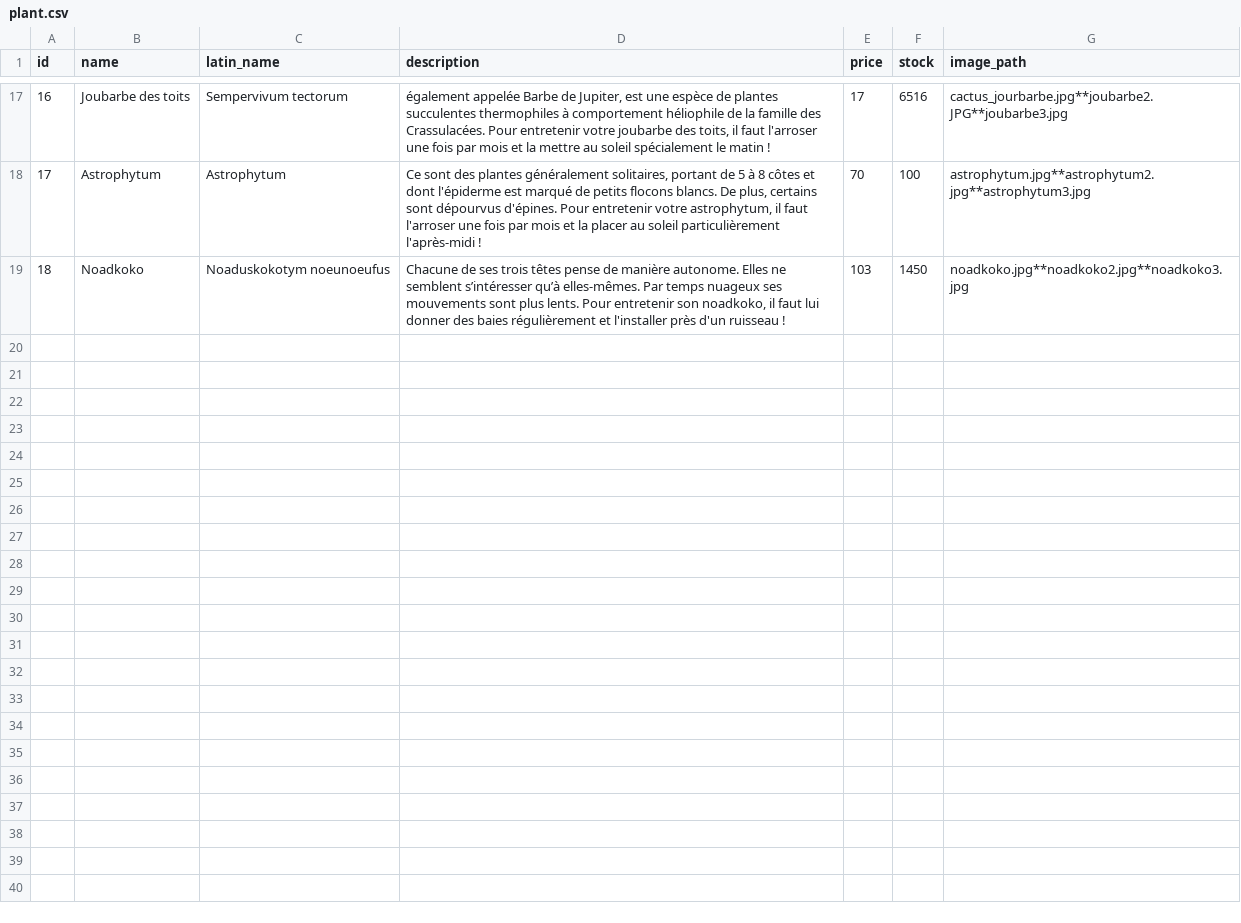
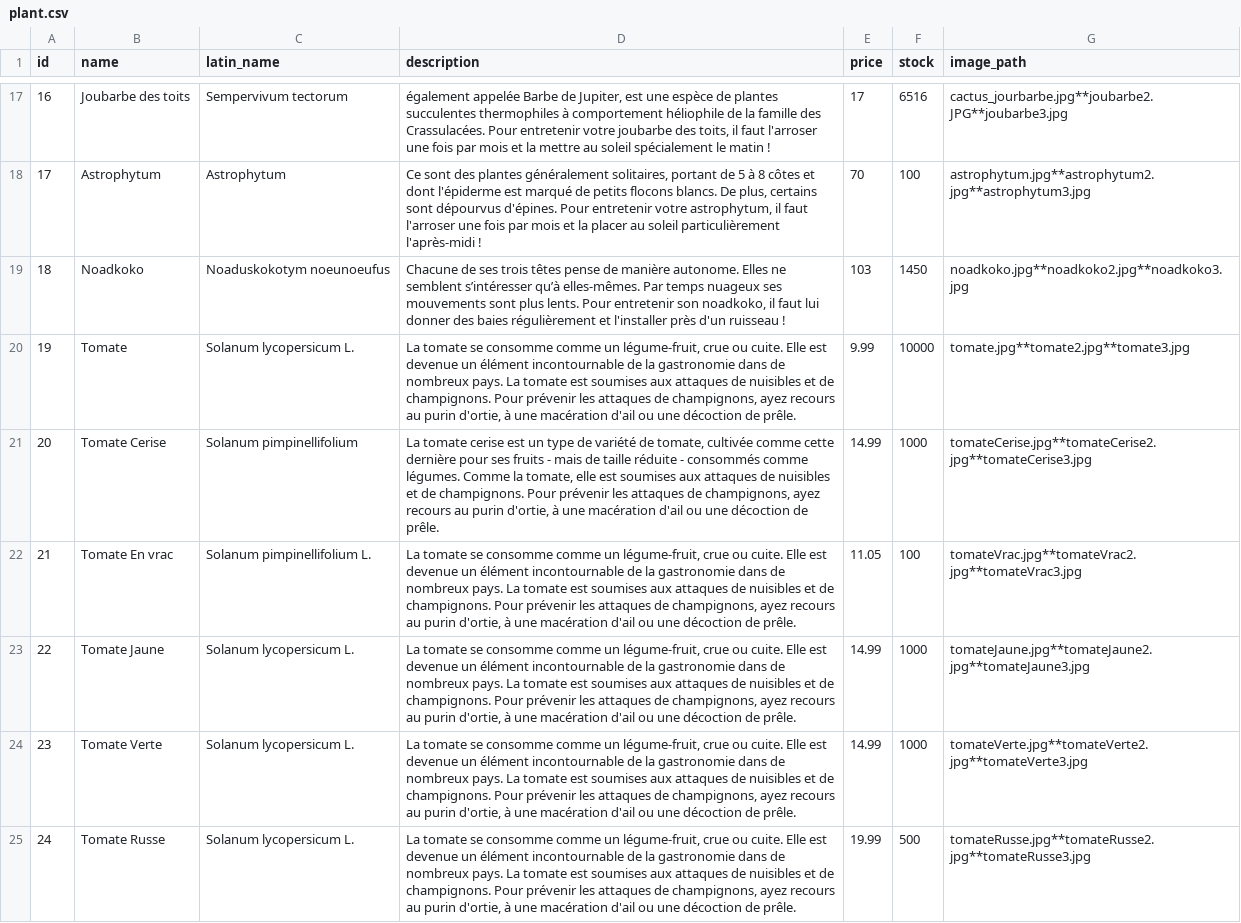
Before and after one commit to HugolinBouhineau/ECOM, a CSV file: src/main/resources/config/liquibase/fake-data/plant.csv, drawn as a sheet; only a part is shown, gaps mark what is left out; the diff covers the shown part only.

Commit message:
Ajout de plantes dans la base de donnée

```diff
--- a/src/main/resources/config/liquibase/fake-data/plant.csv
+++ b/src/main/resources/config/liquibase/fake-data/plant.csv
@@ -19 +19,7 @@ id;name;latin_name;description;price;stock;image_path
 18;Noadkoko;Noaduskokotym noeunoeufus;Chacune de ses trois têtes pense de manière autonome. Elles ne semblent s’intéresser qu’à elles-mêmes. Par temps nuageux ses mouvements sont plus lents. Pour entretenir son noadkoko, il faut lui donner des baies régulièrement et l'installer près d'un ruisseau !;103;1450;noadkoko.jpg**noadkoko2.jpg**noadkoko3.jpg
+19;Tomate;Solanum lycopersicum L.;La tomate se consomme comme un légume-fruit, crue ou cuite. Elle est devenue un élément incontournable de la gastronomie dans de nombreux pays. La tomate est soumises aux attaques de nuisibles et de champignons. Pour prévenir les attaques de champignons, ayez recours au purin d'ortie, à une macération d'ail ou une décoction de prêle.;9.99;10000;tomate.jpg**tomate2.jpg**tomate3.jpg
+20;Tomate Cerise;Solanum pimpinellifolium;La tomate cerise est un type de variété de tomate, cultivée comme cette dernière pour ses fruits - mais de taille réduite - consommés comme légumes. Comme la tomate, elle est soumises aux attaques de nuisibles et de champignons. Pour prévenir les attaques de champignons, ayez recours au purin d'ortie, à une macération d'ail ou une décoction de prêle.;14.99;1000;tomateCerise.jpg**tomateCerise2.jpg**tomateCerise3.jpg
+21;Tomate En vrac;Solanum pimpinellifolium L.;La tomate se consomme comme un légume-fruit, crue ou cuite. Elle est devenue un élément incontournable de la gastronomie dans de nombreux pays. La tomate est soumises aux attaques de nuisibles et de champignons. Pour prévenir les attaques de champignons, ayez recours au purin d'ortie, à une macération d'ail ou une décoction de prêle.;11.05;100;tomateVrac.jpg**tomateVrac2.jpg**tomateVrac3.jpg
+22;Tomate Jaune;Solanum lycopersicum L.;La tomate se consomme comme un légume-fruit, crue ou cuite. Elle est devenue un élément incontournable de la gastronomie dans de nombreux pays. La tomate est soumises aux attaques de nuisibles et de champignons. Pour prévenir les attaques de champignons, ayez recours au purin d'ortie, à une macération d'ail ou une décoction de prêle.;14.99;1000;tomateJaune.jpg**tomateJaune2.jpg**tomateJaune3.jpg
+23;Tomate Verte;Solanum lycopersicum L.;La tomate se consomme comme un légume-fruit, crue ou cuite. Elle est devenue un élément incontournable de la gastronomie dans de nombreux pays. La tomate est soumises aux attaques de nuisibles et de champignons. Pour prévenir les attaques de champignons, ayez recours au purin d'ortie, à une macération d'ail ou une décoction de prêle.;14.99;1000;tomateVerte.jpg**tomateVerte2.jpg**tomateVerte3.jpg
+24;Tomate Russe;Solanum lycopersicum L.;La tomate se consomme comme un légume-fruit, crue ou cuite. Elle est devenue un élément incontournable de la gastronomie dans de nombreux pays. La tomate est soumises aux attaques de nuisibles et de champignons. Pour prévenir les attaques de champignons, ayez recours au purin d'ortie, à une macération d'ail ou une décoction de prêle.;19.99;500;tomateRusse.jpg**tomateRusse2.jpg**tomateRusse3.jpg
```
Also changed, not shown: 16 added rows elsewhere in this file, src/main/resources/config/liquibase/fake-data/rel-plant-categories.csv.
